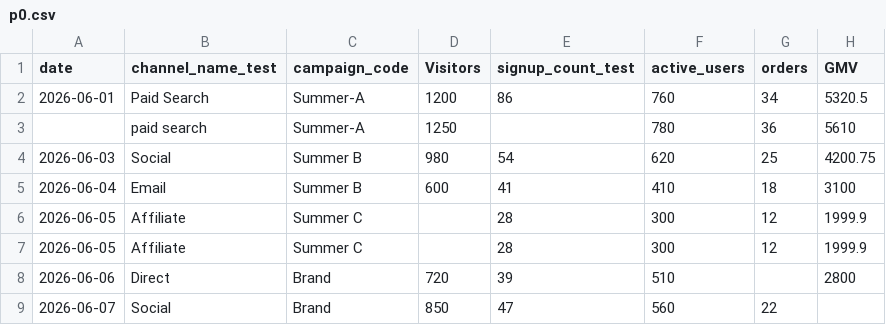
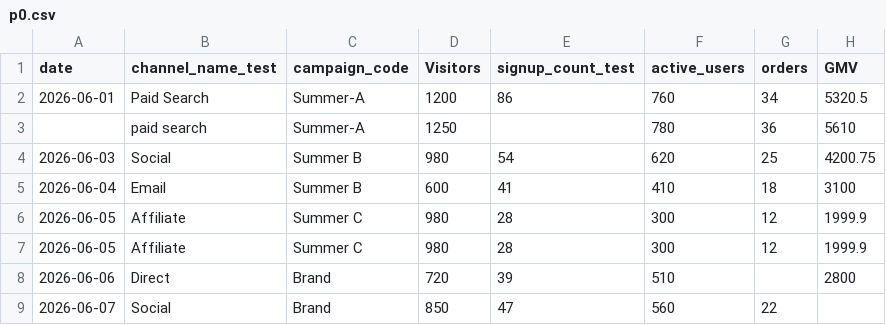
Before and after one commit to Imd11/tW12, a CSV file: imd-p0-test/p0.csv, drawn as a sheet; only a part is shown; the diff names each change by its address in the sheet, - before the commit and + after, or states it on an @@ line.

```diff
--- a/imd-p0-test/p0.csv
+++ b/imd-p0-test/p0.csv
-D6:D7 (Visitors): (empty)
+D6:D7 (Visitors): 980
```
Also changed, not shown: 5 other files.
